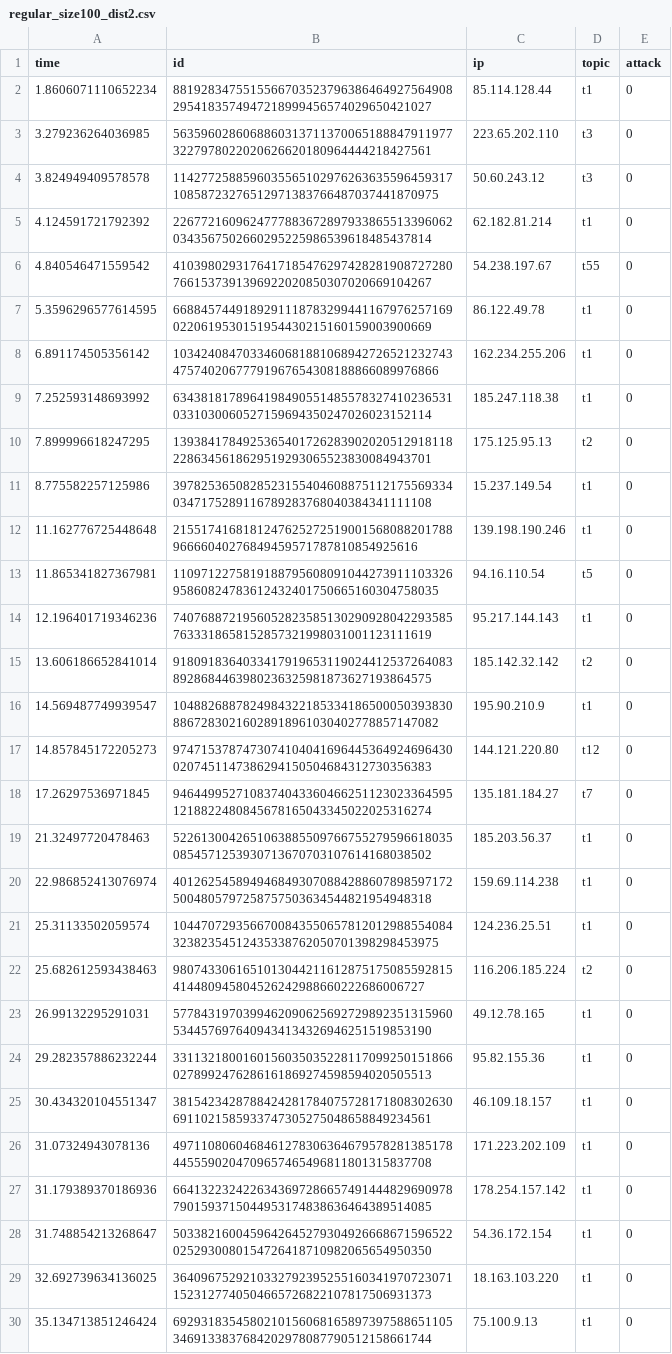
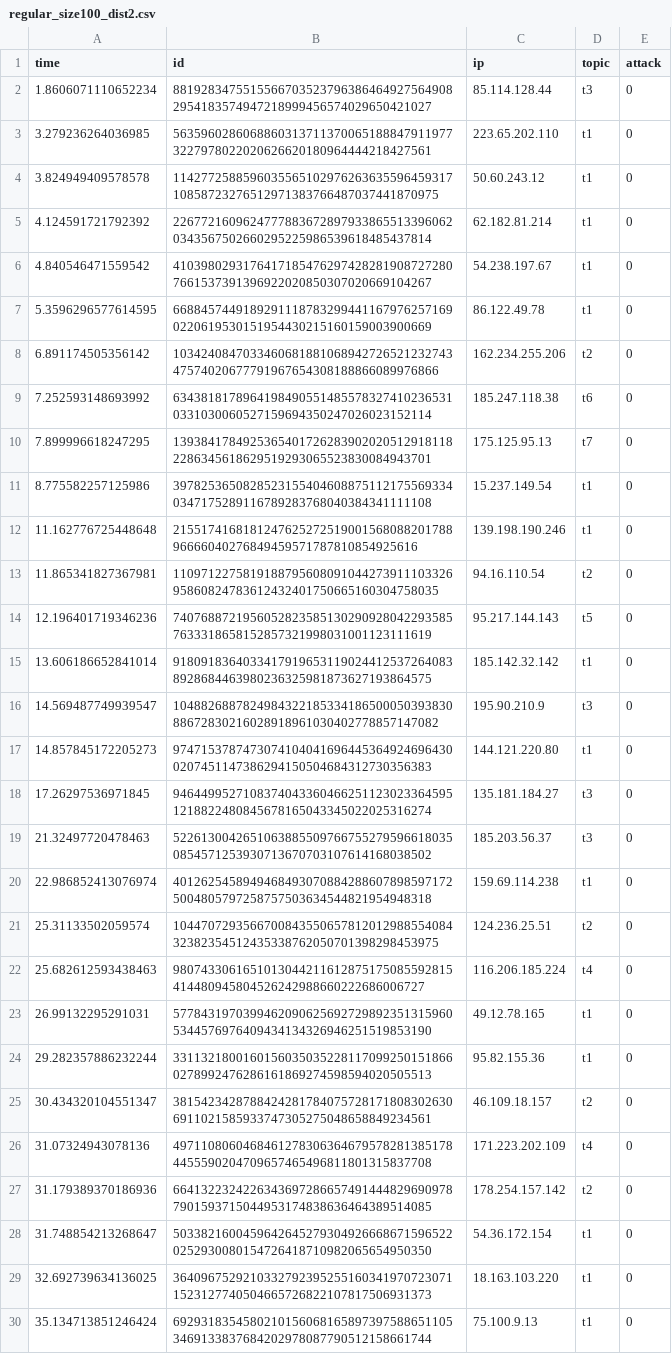
Before and after one commit to harnen/p2p-service-discovery, a CSV file: service-discovery/python/workloads/regular_size100_dist2.csv, drawn as a sheet; only a part is shown; the diff covers the shown part only.

```diff
--- a/service-discovery/python/workloads/regular_size100_dist2.csv
+++ b/service-discovery/python/workloads/regular_size100_dist2.csv
@@ -1,28 +1,28 @@
 time,id,ip,topic,attack
-1.8606071110652234,88192834755155667035237963864649275649082954183574947218999456574029650421027,85.114.128.44,t1,0
-3.279236264036985,56359602860688603137113700651888479119773227978022020626620180964444218427561,223.65.202.110,t3,0
-3.824949409578578,114277258859603556510297626363559645931710858723276512971383766487037441870975,50.60.243.12,t3,0
+1.8606071110652234,88192834755155667035237963864649275649082954183574947218999456574029650421027,85.114.128.44,t3,0
+3.279236264036985,56359602860688603137113700651888479119773227978022020626620180964444218427561,223.65.202.110,t1,0
+3.824949409578578,114277258859603556510297626363559645931710858723276512971383766487037441870975,50.60.243.12,t1,0
 4.124591721792392,22677216096247778836728979338655133960620343567502660295225986539618485437814,62.182.81.214,t1,0
-4.840546471559542,41039802931764171854762974282819087272807661537391396922020850307020669104267,54.238.197.67,t55,0
+4.840546471559542,41039802931764171854762974282819087272807661537391396922020850307020669104267,54.238.197.67,t1,0
 5.3596296577614595,66884574491892911187832994411679762571690220619530151954430215160159003900669,86.122.49.78,t1,0
-6.891174505356142,103424084703346068188106894272652123274347574020677791967654308188866089976866,162.234.255.206,t1,0
-7.252593148693992,63438181789641984905514855783274102365310331030060527159694350247026023152114,185.247.118.38,t1,0
-7.899996618247295,13938417849253654017262839020205129181182286345618629519293065523830084943701,175.125.95.13,t2,0
+6.891174505356142,103424084703346068188106894272652123274347574020677791967654308188866089976866,162.234.255.206,t2,0
+7.252593148693992,63438181789641984905514855783274102365310331030060527159694350247026023152114,185.247.118.38,t6,0
+7.899996618247295,13938417849253654017262839020205129181182286345618629519293065523830084943701,175.125.95.13,t7,0
 8.775582257125986,39782536508285231554046088751121755693340347175289116789283768040384341111108,15.237.149.54,t1,0
 11.162776725448648,215517416818124762527251900156808820178896666040276849459571787810854925616,139.198.190.246,t1,0
-11.865341827367981,110971227581918879560809104427391110332695860824783612432401750665160304758035,94.16.110.54,t5,0
-12.196401719346236,74076887219560528235851302909280422935857633318658152857321998031001123111619,95.217.144.143,t1,0
-13.606186652841014,91809183640334179196531190244125372640838928684463980236325981873627193864575,185.142.32.142,t2,0
-14.569487749939547,104882688782498432218533418650005039383088672830216028918961030402778857147082,195.90.210.9,t1,0
-14.857845172205273,97471537874730741040416964453649246964300207451147386294150504684312730356383,144.121.220.80,t12,0
-17.26297536971845,94644995271083740433604662511230233645951218822480845678165043345022025316274,135.181.184.27,t7,0
-21.32497720478463,52261300426510638855097667552795966180350854571253930713670703107614168038502,185.203.56.37,t1,0
+11.865341827367981,110971227581918879560809104427391110332695860824783612432401750665160304758035,94.16.110.54,t2,0
+12.196401719346236,74076887219560528235851302909280422935857633318658152857321998031001123111619,95.217.144.143,t5,0
+13.606186652841014,91809183640334179196531190244125372640838928684463980236325981873627193864575,185.142.32.142,t1,0
+14.569487749939547,104882688782498432218533418650005039383088672830216028918961030402778857147082,195.90.210.9,t3,0
+14.857845172205273,97471537874730741040416964453649246964300207451147386294150504684312730356383,144.121.220.80,t1,0
+17.26297536971845,94644995271083740433604662511230233645951218822480845678165043345022025316274,135.181.184.27,t3,0
+21.32497720478463,52261300426510638855097667552795966180350854571253930713670703107614168038502,185.203.56.37,t3,0
 22.986852413076974,40126254589494684930708842886078985971725004805797258757503634544821954948318,159.69.114.238,t1,0
-25.31133502059574,104470729356670084355065781201298855408432382354512435338762050701398298453975,124.236.25.51,t1,0
-25.682612593438463,9807433061651013044211612875175085592815414480945804526242988660222686006727,116.206.185.224,t2,0
+25.31133502059574,104470729356670084355065781201298855408432382354512435338762050701398298453975,124.236.25.51,t2,0
+25.682612593438463,9807433061651013044211612875175085592815414480945804526242988660222686006727,116.206.185.224,t4,0
 26.99132295291031,57784319703994620906256927298923513159605344576976409434134326946251519853190,49.12.78.165,t1,0
 29.282357886232244,33113218001601560350352281170992501518660278992476286161869274598594020505513,95.82.155.36,t1,0
-30.434320104551347,38154234287884242817840757281718083026306911021585933747305275048658849234561,46.109.18.157,t1,0
-31.07324943078136,49711080604684612783063646795782813851784455590204709657465496811801315837708,171.223.202.109,t1,0
-31.179389370186936,66413223242263436972866574914448296909787901593715044953174838636464389514085,178.254.157.142,t1,0
+30.434320104551347,38154234287884242817840757281718083026306911021585933747305275048658849234561,46.109.18.157,t2,0
+31.07324943078136,49711080604684612783063646795782813851784455590204709657465496811801315837708,171.223.202.109,t4,0
+31.179389370186936,66413223242263436972866574914448296909787901593715044953174838636464389514085,178.254.157.142,t2,0
 31.748854213268647,50338216004596426452793049266686715965220252930080154726418710982065654950350,54.36.172.154,t1,0
```
Also changed, not shown: 45 edited cells elsewhere in this file, 2 other files.
